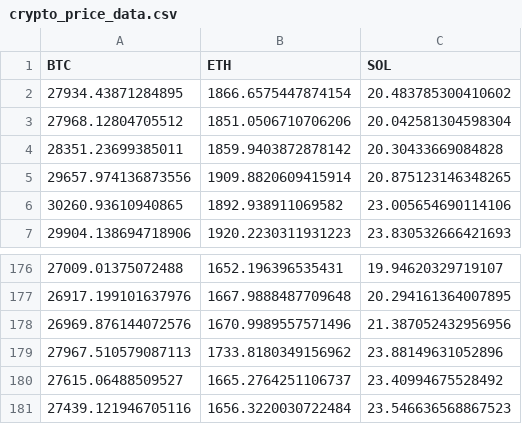
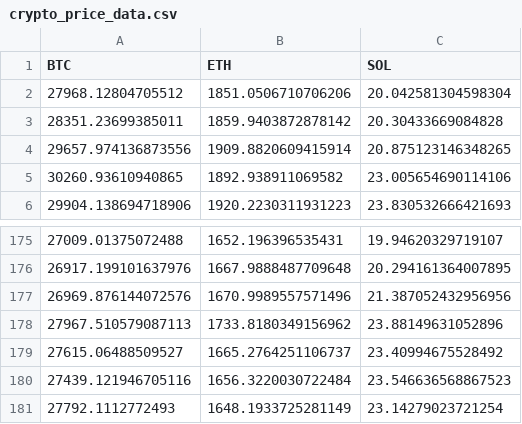
Before and after one commit to rudeboybert/SDS390, a CSV file: PS/crypto_price_data.csv, drawn as a sheet; only a part is shown, gaps mark what is left out.

```diff
--- a/PS/crypto_price_data.csv
+++ b/PS/crypto_price_data.csv
@@ -1,3 +1,2 @@
 BTC,ETH,SOL
-27934.43871284895,1866.6575447874154,20.483785300410602
 27968.12804705512,1851.0506710706206,20.042581304598304
@@ -181 +180,2 @@ BTC,ETH,SOL
 27439.121946705116,1656.3220030722484,23.546636568867523
+27792.1112772493,1648.1933725281149,23.14279023721254
```
Also changed, not shown: 11 other files.
